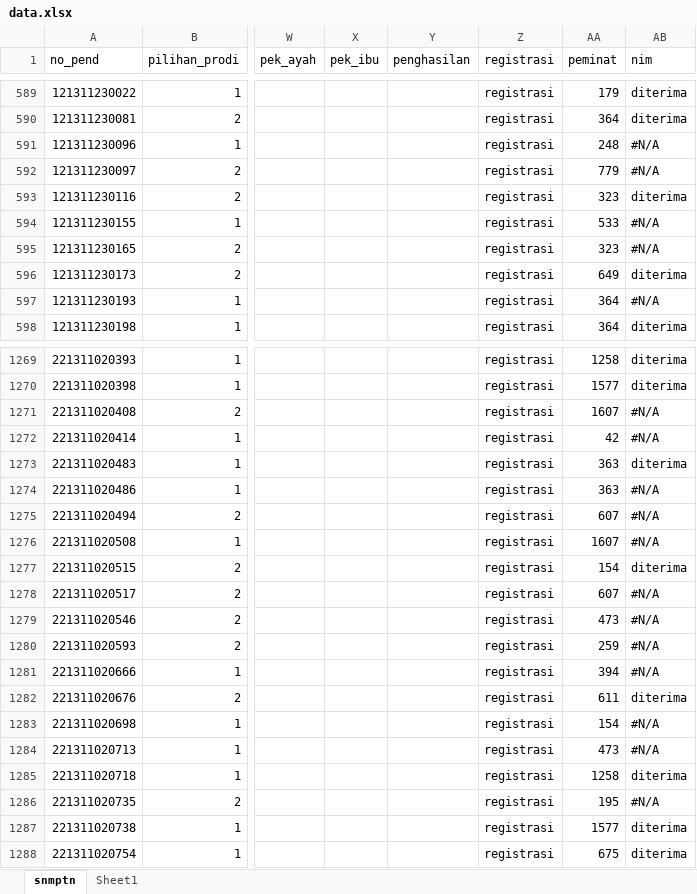
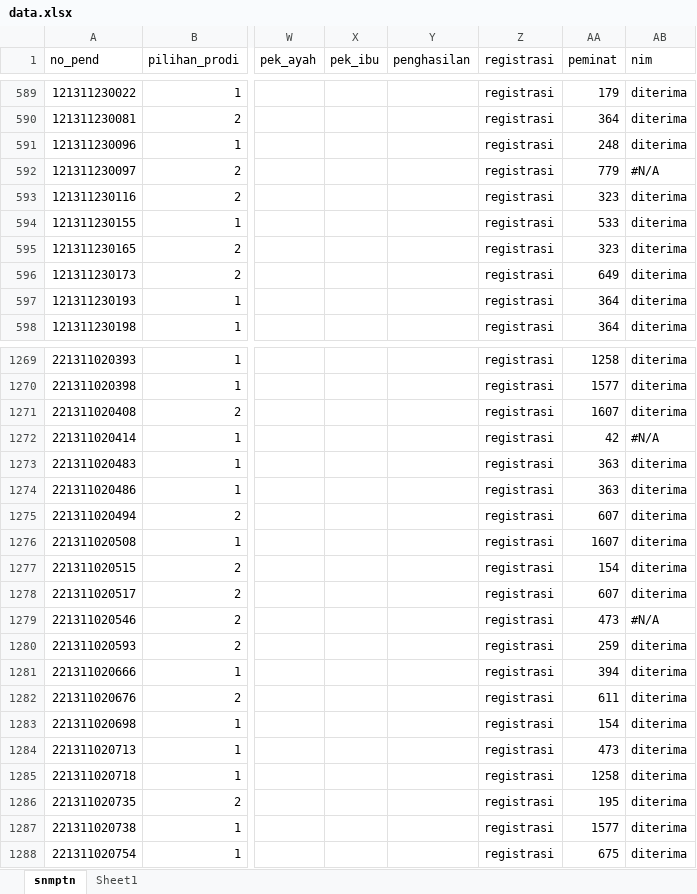
Before and after one commit to tirtareg/21sbm, an Excel workbook: data.xlsx, sheet snmptn, drawn as a sheet; only a part is shown, gaps mark what is left out; values as stored, in another font and other column widths than the file's, no cell formats; the diff covers the shown part only; the diff names each change by its address in the sheet, - before the commit and + after, or states it on an @@ line.

```diff
--- a/data.xlsx (sheet snmptn)
+++ b/data.xlsx (sheet snmptn)
-AB591 (nim): #N/A
+AB591 (nim): diterima
-AB594:AB595 (nim): #N/A
+AB594:AB595 (nim): diterima
-AB597 (nim): #N/A
+AB597 (nim): diterima
-AB1271 (nim): #N/A
+AB1271 (nim): diterima
-AB1274:AB1276 (nim): #N/A
+AB1274:AB1276 (nim): diterima
-AB1278 (nim): #N/A
+AB1278 (nim): diterima
-AB1280:AB1281 (nim): #N/A
+AB1280:AB1281 (nim): diterima
-AB1283:AB1284 (nim): #N/A
+AB1283:AB1284 (nim): diterima
-AB1286 (nim): #N/A
+AB1286 (nim): diterima
```
Also changed, not shown: 235 edited cells elsewhere in this sheet, cell formats, docs/data.xlsx, 3 other files.
